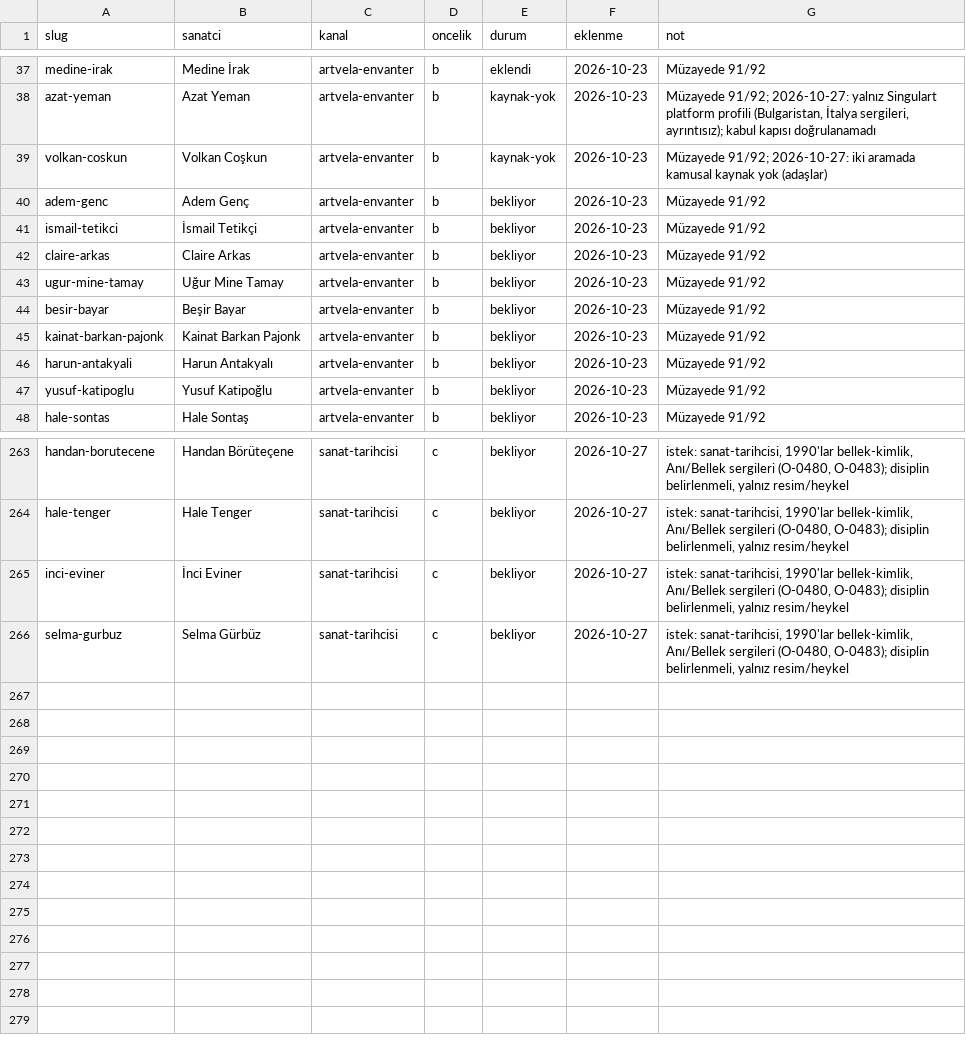
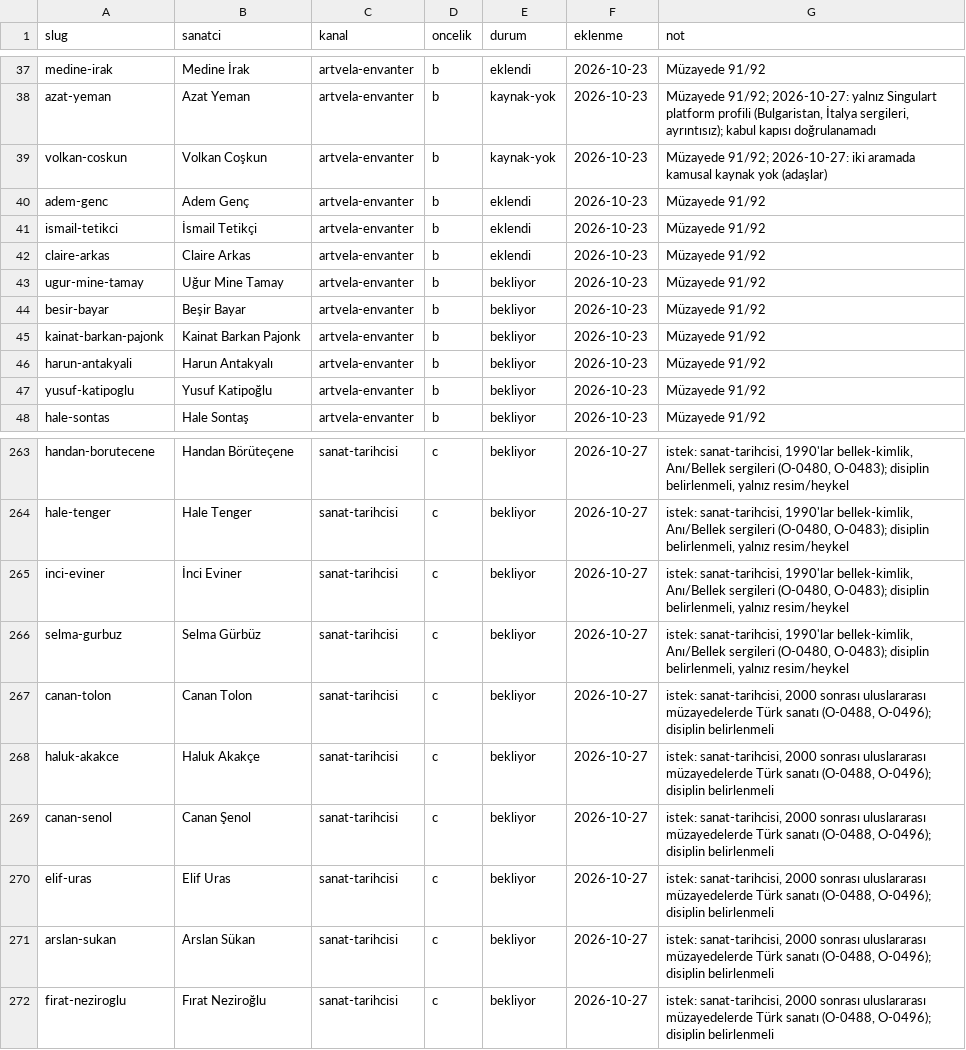
Before and after one commit to occiftci-ux/artvela-site, a CSV file: arastirma/kuyruk.csv, drawn as a sheet; only a part is shown, gaps mark what is left out.

```diff
--- a/arastirma/kuyruk.csv
+++ b/arastirma/kuyruk.csv
@@ -39,5 +39,5 @@ azat-yeman,Azat Yeman,artvela-envanter,b,kaynak-yok,2026-10-23,"Müzayede 91/92;
 volkan-coskun,Volkan Coşkun,artvela-envanter,b,kaynak-yok,2026-10-23,Müzayede 91/92; 2026-10-27: iki aramada kamusal kaynak yok (adaşlar)
-adem-genc,Adem Genç,artvela-envanter,b,bekliyor,2026-10-23,Müzayede 91/92
-ismail-tetikci,İsmail Tetikçi,artvela-envanter,b,bekliyor,2026-10-23,Müzayede 91/92
-claire-arkas,Claire Arkas,artvela-envanter,b,bekliyor,2026-10-23,Müzayede 91/92
+adem-genc,Adem Genç,artvela-envanter,b,eklendi,2026-10-23,Müzayede 91/92
+ismail-tetikci,İsmail Tetikçi,artvela-envanter,b,eklendi,2026-10-23,Müzayede 91/92
+claire-arkas,Claire Arkas,artvela-envanter,b,eklendi,2026-10-23,Müzayede 91/92
 ugur-mine-tamay,Uğur Mine Tamay,artvela-envanter,b,bekliyor,2026-10-23,Müzayede 91/92
@@ -266 +266,7 @@ inci-eviner,İnci Eviner,sanat-tarihcisi,c,bekliyor,2026-10-27,"istek: sanat-tar
 selma-gurbuz,Selma Gürbüz,sanat-tarihcisi,c,bekliyor,2026-10-27,"istek: sanat-tarihcisi, 1990'lar bellek-kimlik, Anı/Bellek sergileri (O-0480, O-0483); disiplin belirlenmeli, yalnız resim/heykel"
+canan-tolon,Canan Tolon,sanat-tarihcisi,c,bekliyor,2026-10-27,"istek: sanat-tarihcisi, 2000 sonrası uluslararası müzayedelerde Türk sanatı (O-0488, O-0496); disiplin belirlenmeli"
+haluk-akakce,Haluk Akakçe,sanat-tarihcisi,c,bekliyor,2026-10-27,"istek: sanat-tarihcisi, 2000 sonrası uluslararası müzayedelerde Türk sanatı (O-0488, O-0496); disiplin belirlenmeli"
+canan-senol,Canan Şenol,sanat-tarihcisi,c,bekliyor,2026-10-27,"istek: sanat-tarihcisi, 2000 sonrası uluslararası müzayedelerde Türk sanatı (O-0488, O-0496); disiplin belirlenmeli"
+elif-uras,Elif Uras,sanat-tarihcisi,c,bekliyor,2026-10-27,"istek: sanat-tarihcisi, 2000 sonrası uluslararası müzayedelerde Türk sanatı (O-0488, O-0496); disiplin belirlenmeli"
+arslan-sukan,Arslan Sükan,sanat-tarihcisi,c,bekliyor,2026-10-27,"istek: sanat-tarihcisi, 2000 sonrası uluslararası müzayedelerde Türk sanatı (O-0488, O-0496); disiplin belirlenmeli"
+firat-neziroglu,Fırat Neziroğlu,sanat-tarihcisi,c,bekliyor,2026-10-27,"istek: sanat-tarihcisi, 2000 sonrası uluslararası müzayedelerde Türk sanatı (O-0488, O-0496); disiplin belirlenmeli"
```
Also changed, not shown: arastirma/sanatcilar.csv, 6 other files.
